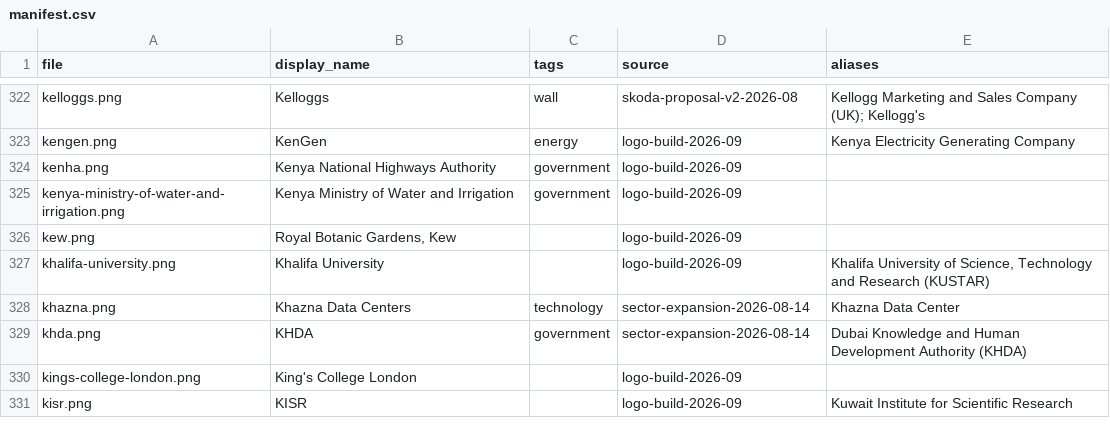
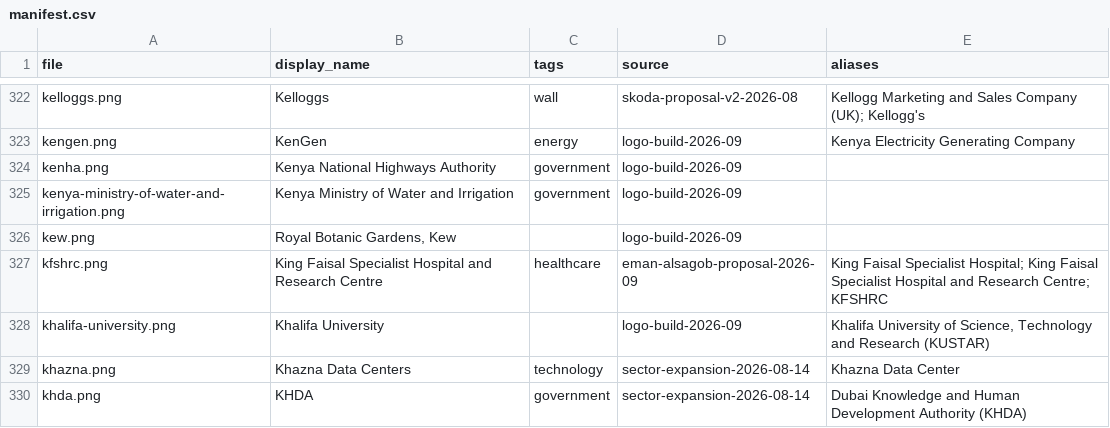
Before and after one commit to WillHardie/isoc-logo-library, a CSV file: manifest.csv, drawn as a sheet; only a part is shown, gaps mark what is left out; the shorter side is filled out with more unchanged rows.

Commit message:
Manifest: add KFSHRC

```diff
--- a/manifest.csv
+++ b/manifest.csv
@@ -326,2 +326,3 @@ kenya-ministry-of-water-and-irrigation.png,Kenya Ministry of Water and Irrigatio
 kew.png,"Royal Botanic Gardens, Kew",,logo-build-2026-09,
+kfshrc.png,King Faisal Specialist Hospital and Research Centre,healthcare,eman-alsagob-proposal-2026-09,King Faisal Specialist Hospital; King Faisal Specialist Hospital and Research Centre; KFSHRC
 khalifa-university.png,Khalifa University,,logo-build-2026-09,"Khalifa University of Science, Technology and Research (KUSTAR)"
```
